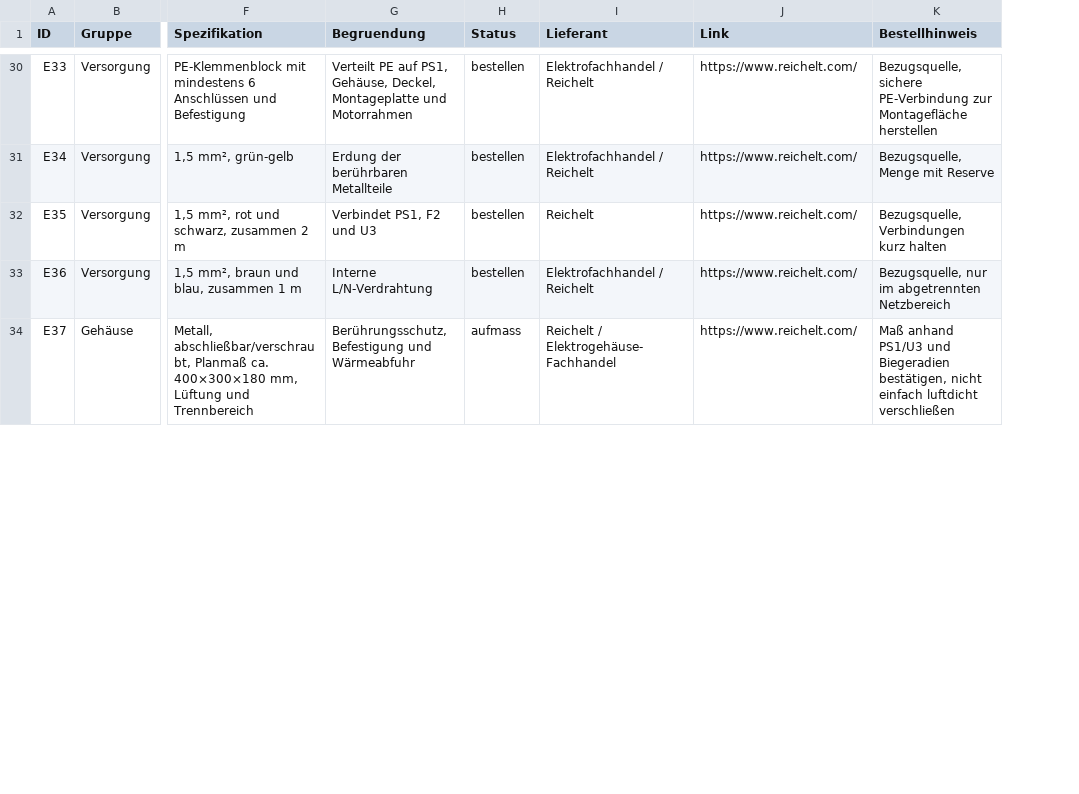
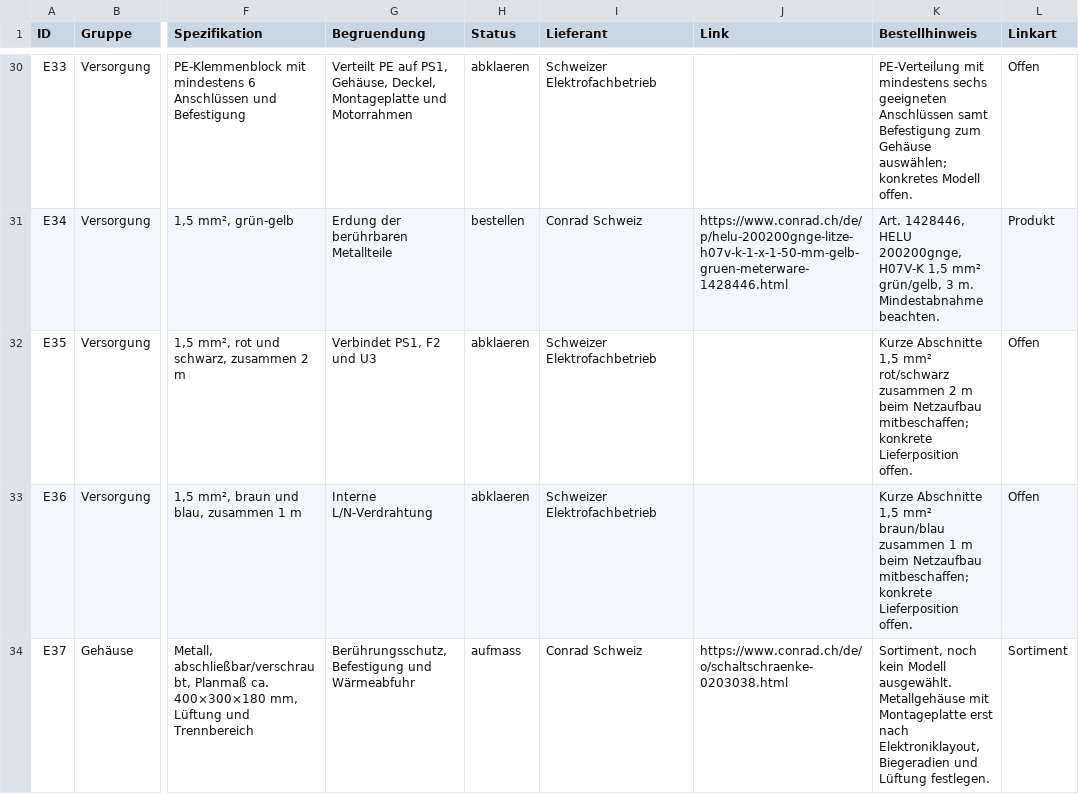
Before and after one commit to andregasser/halloween-spider-control, a CSV file: bom/teile.csv, drawn as a sheet; only a part is shown, gaps mark what is left out; the diff covers the shown part only; the diff names each change by its address in the sheet, - before the commit and + after, or states it on an @@ line.

Commit message:
docs: Reichelt-Verweise durch konkrete Beschaffungslinks ersetzen

```diff
--- a/bom/teile.csv
+++ b/bom/teile.csv
+column L (Linkart), rows 30-34: Offen | Produkt | Offen | Offen | Sortiment
-H30 (Status): bestellen
+H30 (Status): abklaeren
-I30 (Lieferant): Elektrofachhandel / Reichelt
+I30 (Lieferant): Schweizer Elektrofachbetrieb
-J30 (Link): https://www.reichelt.com/
+J30 (Link): (empty)
-K30 (Bestellhinweis): Bezugsquelle, sichere PE-Verbindung zur Montagefläche herstellen
+K30 (Bestellhinweis): PE-Verteilung mit mindestens sechs geeigneten Anschlüssen samt Befestigung zum Gehäuse auswählen; konkretes Modell offen.
-I31 (Lieferant): Elektrofachhandel / Reichelt
+I31 (Lieferant): Conrad Schweiz
-J31 (Link): https://www.reichelt.com/
+J31 (Link): https://www.conrad.ch/de/p/helu-200200gnge-litze-h07v-k-1-x-1-50-mm-gelb-gruen-meterware-1428446.html
-K31 (Bestellhinweis): Bezugsquelle, Menge mit Reserve
+K31 (Bestellhinweis): Art. 1428446, HELU 200200gnge, H07V-K 1,5 mm² grün/gelb, 3 m. Mindestabnahme beachten.
-H32:H33 (Status): bestellen
+H32:H33 (Status): abklaeren
-I32 (Lieferant): Reichelt
+I32 (Lieferant): Schweizer Elektrofachbetrieb
-J32:J33 (Link): https://www.reichelt.com/
+J32:J33 (Link): (empty)
-K32 (Bestellhinweis): Bezugsquelle, Verbindungen kurz halten
+K32 (Bestellhinweis): Kurze Abschnitte 1,5 mm² rot/schwarz zusammen 2 m beim Netzaufbau mitbeschaffen; konkrete Lieferposition offen.
-I33 (Lieferant): Elektrofachhandel / Reichelt
+I33 (Lieferant): Schweizer Elektrofachbetrieb
-K33 (Bestellhinweis): Bezugsquelle, nur im abgetrennten Netzbereich
+K33 (Bestellhinweis): Kurze Abschnitte 1,5 mm² braun/blau zusammen 1 m beim Netzaufbau mitbeschaffen; konkrete Lieferposition offen.
-I34 (Lieferant): Reichelt / Elektrogehäuse-Fachhandel
+I34 (Lieferant): Conrad Schweiz
-J34 (Link): https://www.reichelt.com/
+J34 (Link): https://www.conrad.ch/de/o/schaltschraenke-0203038.html
-K34 (Bestellhinweis): Maß anhand PS1/U3 und Biegeradien bestätigen, nicht einfach luftdicht verschließen
+K34 (Bestellhinweis): Sortiment, noch kein Modell ausgewählt. Metallgehäuse mit Montageplatte erst nach Elektroniklayout, Biegeradien und Lüftung festlegen.
```
Also changed, not shown: 96 edited cells elsewhere in this file, 7 other files.
